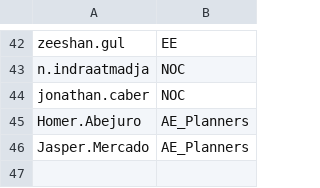
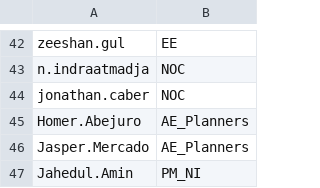
Before and after one commit to Ash-IPRANOps/Ash-IPRANOps.github.io, a CSV file: UAccess.csv, drawn as a sheet; only a part is shown, gaps mark what is left out.

Commit message:
Update UAccess.csv

```diff
--- a/UAccess.csv
+++ b/UAccess.csv
@@ -46 +46,2 @@ Homer.Abejuro,AE_Planners
 Jasper.Mercado,AE_Planners
+Jahedul.Amin,PM_NI
```
